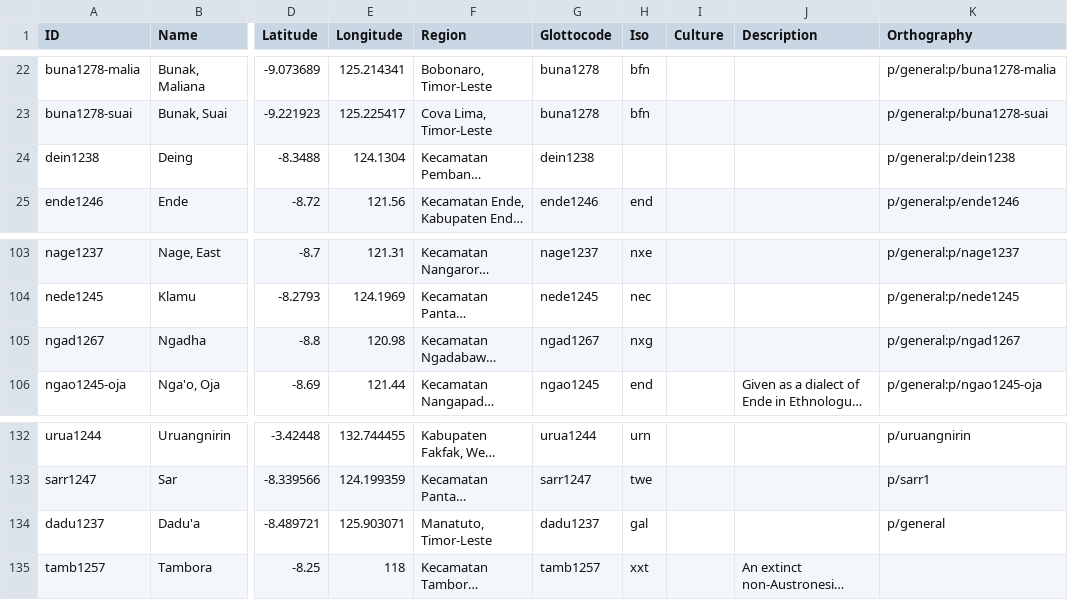
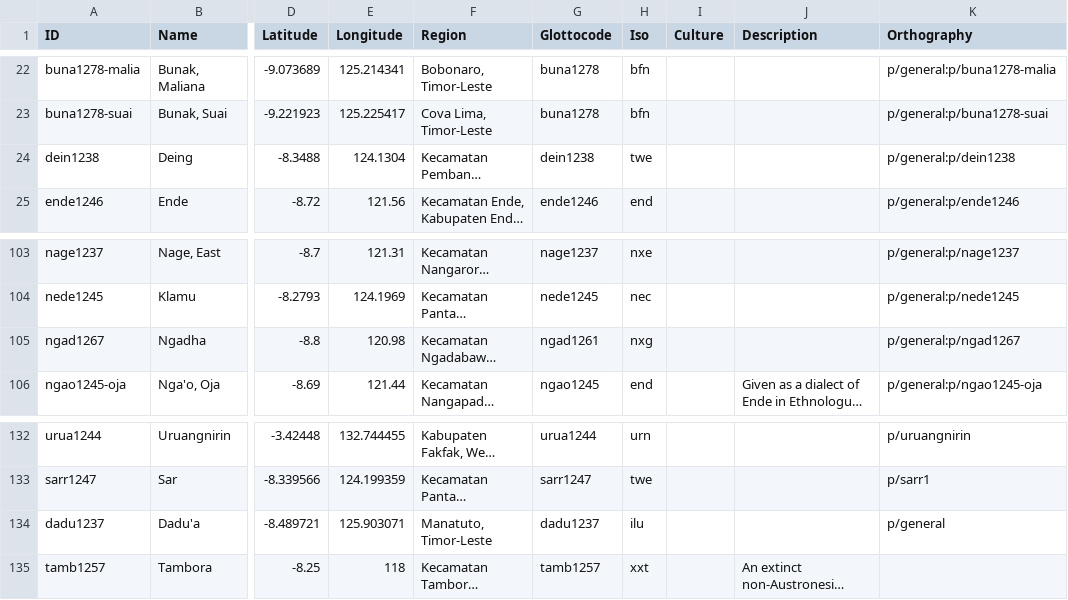
Before and after one commit to lessersunda/lexirumah-data, a CSV file: cldf/lects.csv, drawn as a sheet; only a part is shown, gaps mark what is left out; long unchanged cells end in …; the diff covers the shown part only; the diff names each change by its address in the sheet, - before the commit and + after, or states it on an @@ line.

Commit message:
Add and fix glottocodes and isocodes
Fixes #129

```diff
--- a/cldf/lects.csv
+++ b/cldf/lects.csv
-H24 (Iso): (empty)
+H24 (Iso): twe
-G105 (Glottocode): ngad1267
+G105 (Glottocode): ngad1261
-H134 (Iso): gal
+H134 (Iso): ilu
```
Also changed, not shown: 15 edited cells elsewhere in this file.
